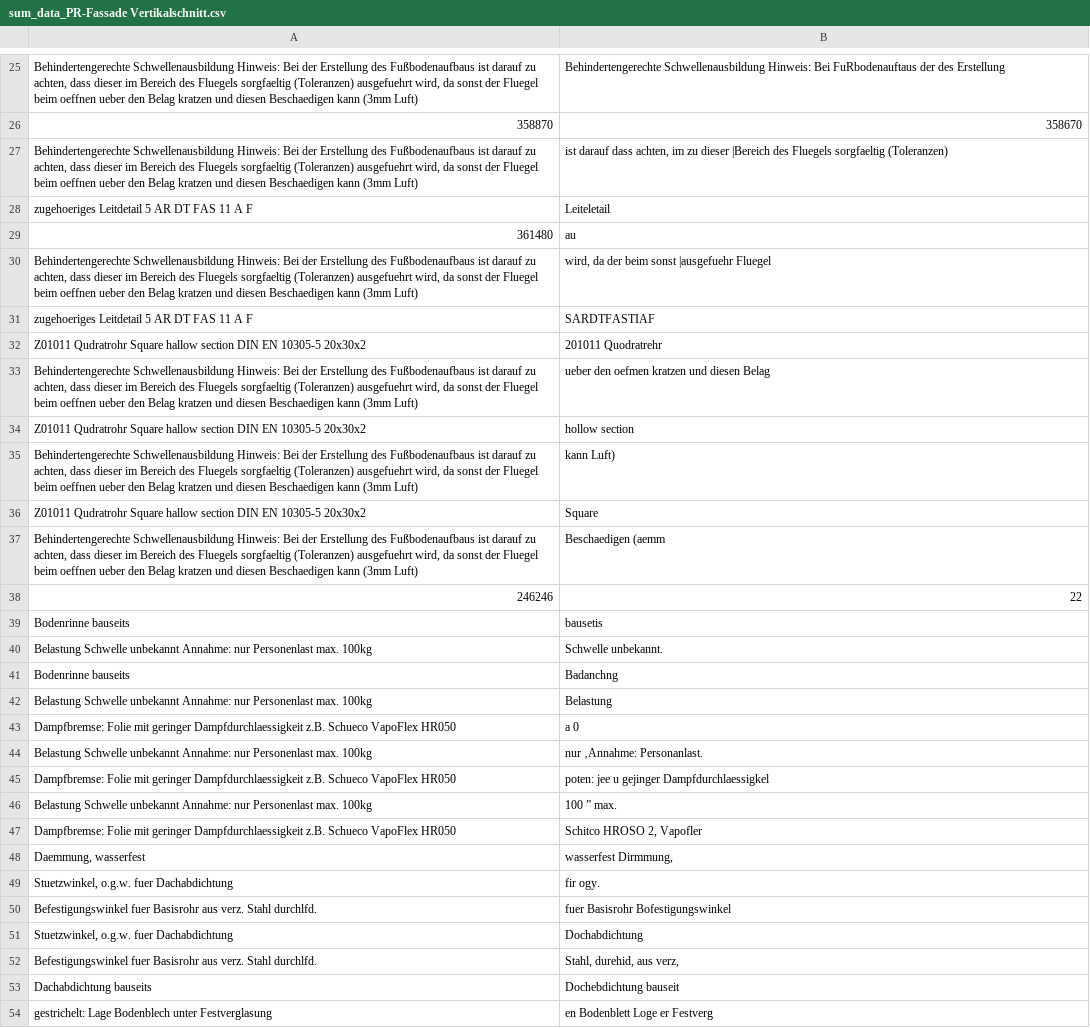
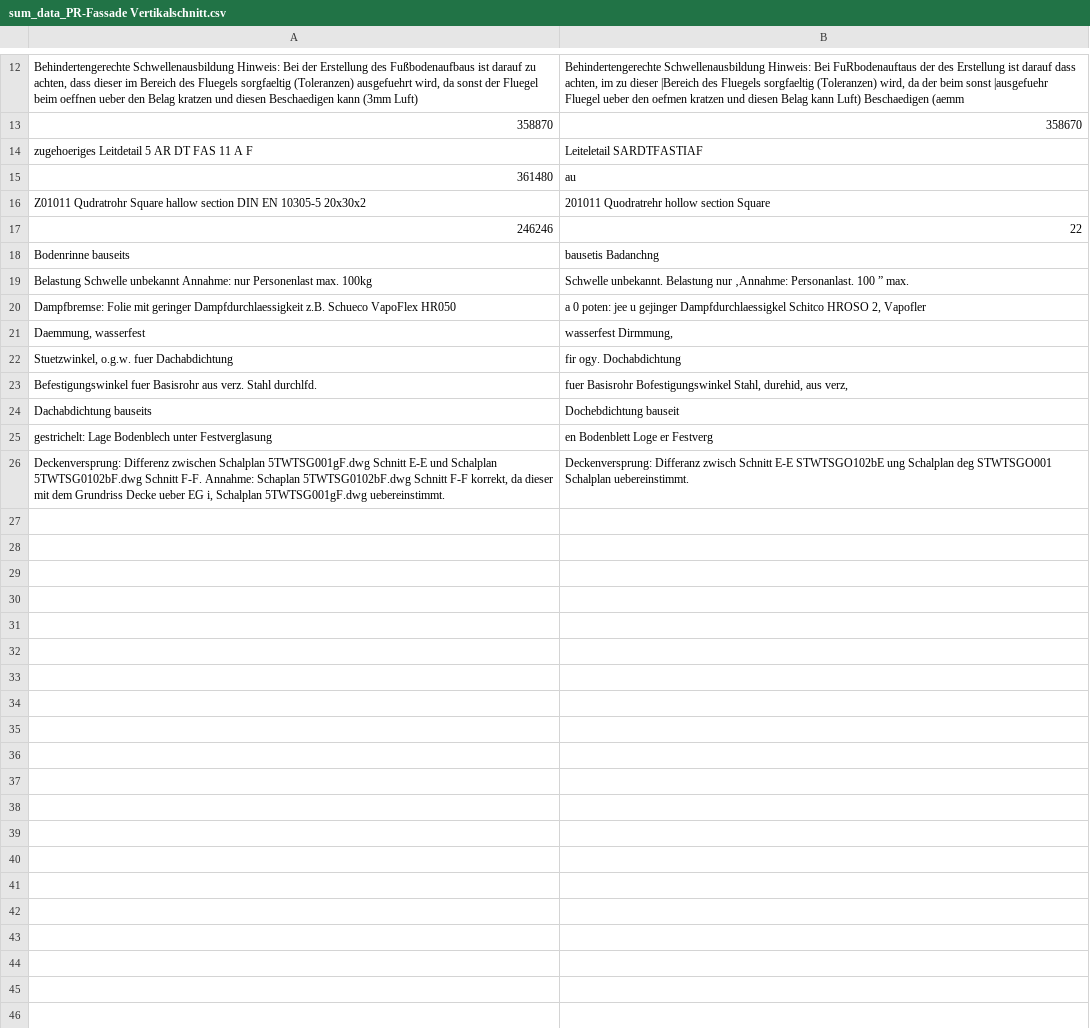
Before and after one commit to DexBrox/constructionPlans_detect, a CSV file: OCR/results/sum_data_PR-Fassade Vertikalschnitt.csv, drawn as a sheet; only a part is shown, gaps mark what is left out; the shorter side is filled out with more unchanged rows; removed rows and columns are numbered as before the commit, all else as after; the diff covers the shown part only; the diff names each change by its address in the sheet, - before the commit and + after, or states it on an @@ line.

```diff
--- a/OCR/results/sum_data_PR-Fassade Vertikalschnitt.csv
+++ b/OCR/results/sum_data_PR-Fassade Vertikalschnitt.csv
-B12: …des Erstellung
+B12: …des Erstellung ist darauf dass achten, im zu dieser |Bereich des Fluegels sorgfaeltig (Toleranzen) wird, da der beim sonst |ausgefuehr Fluegel ueber den oefmen kratzen und diesen Belag kann Luft) Beschaedigen (aemm
-row 27: Behindertengerechte Schwellenausbildung Hinweis: Bei der Erstellung des Fußbodenaufbaus ist darauf zu achten, dass dieser im Bereich des Fluegels sorgfaeltig (Toleranzen) ausgefuehrt wird, da sonst der Fluegel beim oeffnen ueber den Belag kratzen und diesen Beschaedigen kann (3mm Luft) | ist darauf dass achten, im zu dieser |Bereich des Fluegels sorgfaeltig (Toleranzen)
-B14: Leiteletail
+B14: Leiteletail SARDTFASTIAF
-row 30: Behindertengerechte Schwellenausbildung Hinweis: Bei der Erstellung des Fußbodenaufbaus ist darauf zu achten, dass dieser im Bereich des Fluegels sorgfaeltig (Toleranzen) ausgefuehrt wird, da sonst der Fluegel beim oeffnen ueber den Belag kratzen und diesen Beschaedigen kann (3mm Luft) | wird, da der beim sonst |ausgefuehr Fluegel
-row 31: zugehoeriges Leitdetail 5 AR DT FAS 11 A F | SARDTFASTIAF
-B16: 201011 Quodratrehr
+B16: 201011 Quodratrehr hollow section Square
-row 33: Behindertengerechte Schwellenausbildung Hinweis: Bei der Erstellung des Fußbodenaufbaus ist darauf zu achten, dass dieser im Bereich des Fluegels sorgfaeltig (Toleranzen) ausgefuehrt wird, da sonst der Fluegel beim oeffnen ueber den Belag kratzen und diesen Beschaedigen kann (3mm Luft) | ueber den oefmen kratzen und diesen Belag
-row 34: Z01011 Qudratrohr Square hallow section DIN EN 10305-5 20x30x2 | hollow section
-row 35: Behindertengerechte Schwellenausbildung Hinweis: Bei der Erstellung des Fußbodenaufbaus ist darauf zu achten, dass dieser im Bereich des Fluegels sorgfaeltig (Toleranzen) ausgefuehrt wird, da sonst der Fluegel beim oeffnen ueber den Belag kratzen und diesen Beschaedigen kann (3mm Luft) | kann Luft)
-row 36: Z01011 Qudratrohr Square hallow section DIN EN 10305-5 20x30x2 | Square
-row 37: Behindertengerechte Schwellenausbildung Hinweis: Bei der Erstellung des Fußbodenaufbaus ist darauf zu achten, dass dieser im Bereich des Fluegels sorgfaeltig (Toleranzen) ausgefuehrt wird, da sonst der Fluegel beim oeffnen ueber den Belag kratzen und diesen Beschaedigen kann (3mm Luft) | Beschaedigen (aemm
-row 39: Bodenrinne bauseits | bausetis
-row 40: Belastung Schwelle unbekannt Annahme: nur Personenlast max. 100kg | Schwelle unbekannt.
-B18: Badanchng
+B18: bausetis Badanchng
-row 42: Belastung Schwelle unbekannt Annahme: nur Personenlast max. 100kg | Belastung
-row 43: Dampfbremse: Folie mit geringer Dampfdurchlaessigkeit z.B. Schueco VapoFlex HR050 | a 0
-B19: nur ‚Annahme: Personanlast.
+B19: Schwelle unbekannt. Belastung nur ‚Annahme: Personanlast. 100 ” max.
-B20: poten: jee u gejinger Dampfdurchlaessigkel
+B20: a 0 poten: jee u gejinger Dampfdurchlaessigkel Schitco HROSO 2, Vapofler
-row 46: Belastung Schwelle unbekannt Annahme: nur Personenlast max. 100kg | 100 ” max.
-row 47: Dampfbremse: Folie mit geringer Dampfdurchlaessigkeit z.B. Schueco VapoFlex HR050 | Schitco HROSO 2, Vapofler
-row 49: Stuetzwinkel, o.g.w. fuer Dachabdichtung | fir ogy.
-row 50: Befestigungswinkel fuer Basisrohr aus verz. Stahl durchlfd. | fuer Basisrohr Bofestigungswinkel
-B22: Dochabdichtung
+B22: fir ogy. Dochabdichtung
-B23: Stahl, durehid, aus verz,
+B23: fuer Basisrohr Bofestigungswinkel Stahl, durehid, aus verz,
```
Also changed, not shown: 1 added row, 14 removed rows and 4 edited cells elsewhere in this file, OCR/results/sum_data_ALPHATON_Gen-06_QF_Sockel.csv, OCR/results/sum_data_Fußpunkt Fenster.csv, 7 other files.
